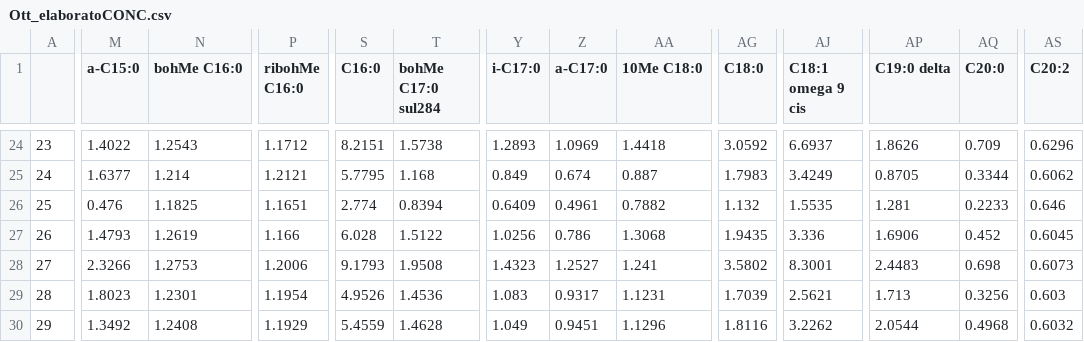
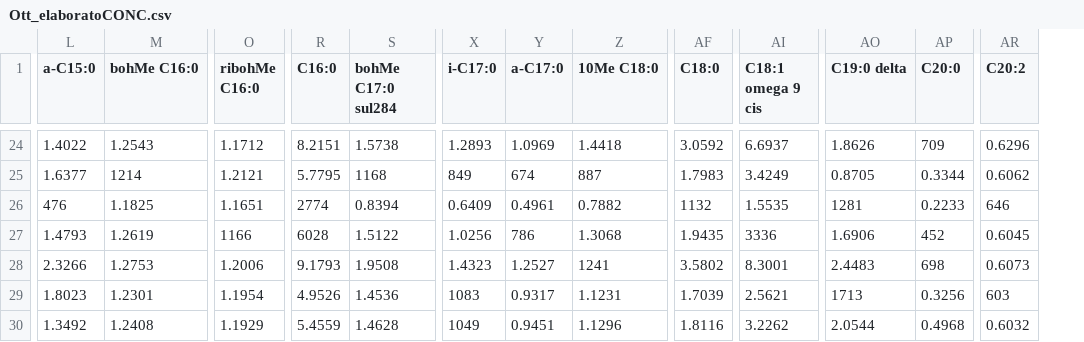
Before and after one commit to 8rino/Dali_GIT, a CSV file: dati_elaborati/Ott_elaboratoCONC.csv, drawn as a sheet; only a part is shown, gaps mark what is left out; removed rows and columns are numbered as before the commit, all else as after; the diff covers the shown part only; the diff names each change by its address in the sheet, - before the commit and + after, or states it on an @@ line.

```diff
--- a/dati_elaborati/Ott_elaboratoCONC.csv
+++ b/dati_elaborati/Ott_elaboratoCONC.csv
-column A, rows 24-30: 23 | 24 | 25 | 26 | 27 | 28 | 29
-AP24 (C20:0): 0.709
+AP24 (C20:0): 709
-M25 (bohMe C16:0): 1.214
+M25 (bohMe C16:0): 1214
-S25 (bohMe C17:0 sul284): 1.168
+S25 (bohMe C17:0 sul284): 1168
-X25 (i-C17:0): 0.849
+X25 (i-C17:0): 849
-Y25 (a-C17:0): 0.674
+Y25 (a-C17:0): 674
-Z25 (10Me C18:0): 0.887
+Z25 (10Me C18:0): 887
-L26 (a-C15:0): 0.476
+L26 (a-C15:0): 476
-R26 (C16:0): 2.774
+R26 (C16:0): 2774
-AF26 (C18:0): 1.132
+AF26 (C18:0): 1132
-AO26 (C19:0 delta): 1.281
+AO26 (C19:0 delta): 1281
-AR26 (C20:2): 0.646
+AR26 (C20:2): 646
-O27 (ribohMe C16:0): 1.166
+O27 (ribohMe C16:0): 1166
-R27 (C16:0): 6.028
+R27 (C16:0): 6028
-Y27 (a-C17:0): 0.786
+Y27 (a-C17:0): 786
-AI27 (C18:1 omega 9 cis): 3.336
+AI27 (C18:1 omega 9 cis): 3336
-AP27 (C20:0): 0.452
+AP27 (C20:0): 452
-Z28 (10Me C18:0): 1.241
+Z28 (10Me C18:0): 1241
-AP28 (C20:0): 0.698
+AP28 (C20:0): 698
-X29 (i-C17:0): 1.083
+X29 (i-C17:0): 1083
-AO29 (C19:0 delta): 1.713
+AO29 (C19:0 delta): 1713
-AR29 (C20:2): 0.603
+AR29 (C20:2): 603
-X30 (i-C17:0): 1.049
+X30 (i-C17:0): 1049
```
Also changed, not shown: 133 edited cells elsewhere in this file, dati_elaborati/Giu_elaboratoCONC.csv, dati_elaborati/Ott_elaboratoAREA.csv, 4 other files.
